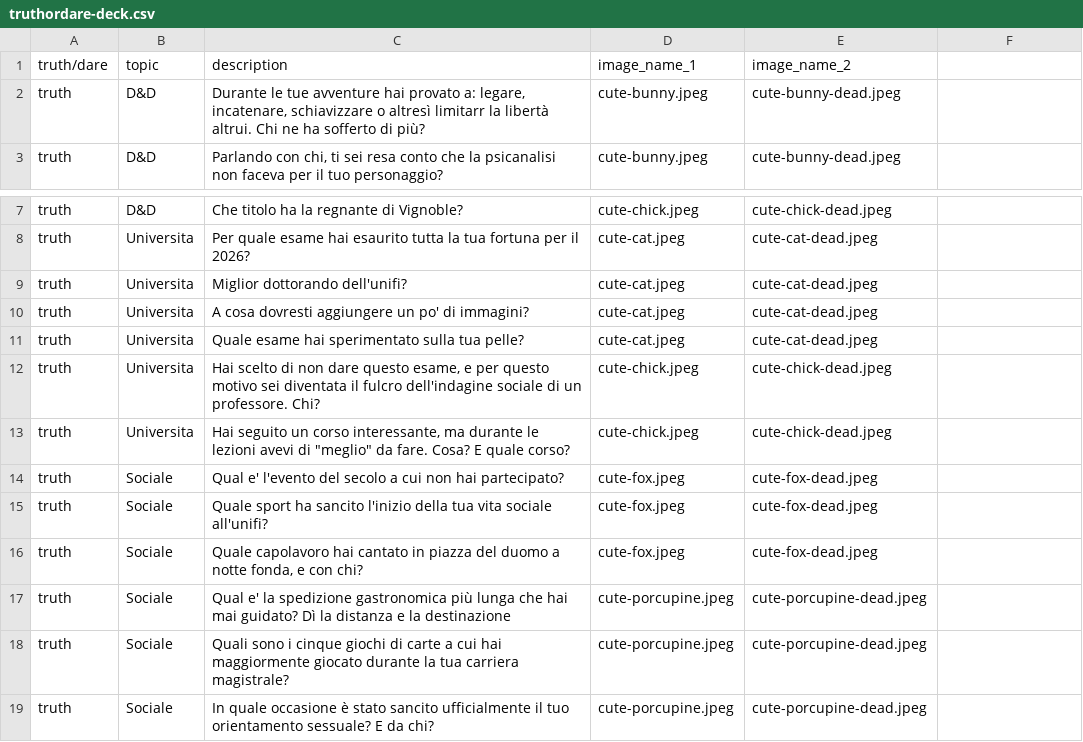
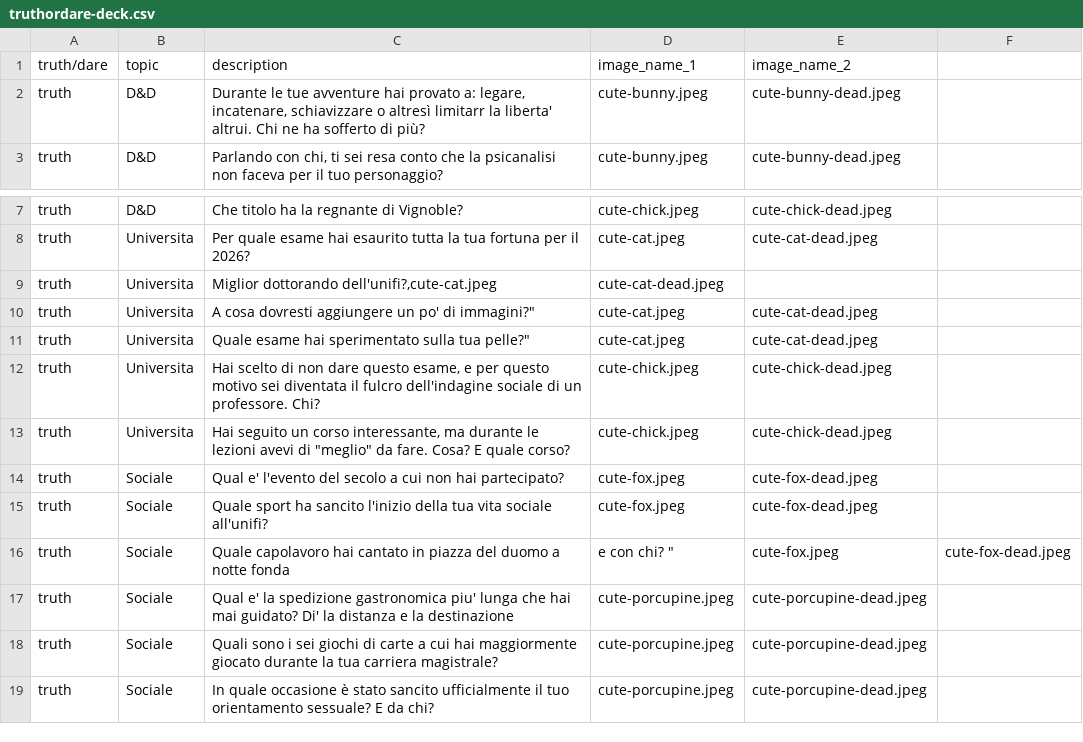
Before and after one commit to ViuTheLumberjack/gachapon-simulator, a CSV file: public/truthordare-deck.csv, drawn as a sheet; only a part is shown, gaps mark what is left out; the diff names each change by its address in the sheet, - before the commit and + after, or states it on an @@ line.

Commit message:
Revise truth or dare deck entries
Updated the truth or dare deck with new entries and corrected some descriptions.

```diff
--- a/public/truthordare-deck.csv
+++ b/public/truthordare-deck.csv
-C2 (description): …limitarr la libertà altrui. Chi…
+C2 (description): …limitarr la liberta' altrui. Chi…
-C9 (description): Miglior dottorando dell'unifi?
+C9 (description): Miglior dottorando dell'unifi?,cute-cat.jpeg
-D9 (image_name_1): cute-cat.jpeg
+D9 (image_name_1): cute-cat-dead.jpeg
-E9 (image_name_2): cute-cat-dead.jpeg
+E9 (image_name_2): (empty)
-C10 (description): …po' di immagini?
+C10 (description): …po' di immagini?"
-C11 (description): …sulla tua pelle?
+C11 (description): …sulla tua pelle?"
-C16 (description): …a notte fonda, e con chi?
+C16 (description): …a notte fonda
-D16 (image_name_1): cute-fox.jpeg
+D16 (image_name_1): e con chi? "
-E16 (image_name_2): cute-fox-dead.jpeg
+E16 (image_name_2): cute-fox.jpeg
-F16: (empty)
+F16: cute-fox-dead.jpeg
-C17 (description): …spedizione gastronomica più lunga che hai mai guidato? Dì la distanza…
+C17 (description): …spedizione gastronomica piu' lunga che hai mai guidato? Di' la distanza…
-C18 (description): …sono i cinque giochi di…
+C18 (description): …sono i sei giochi di…
```
